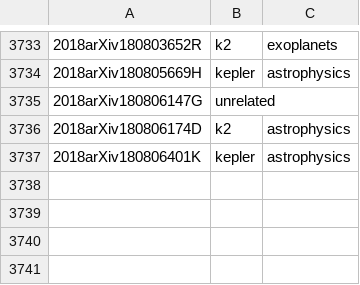
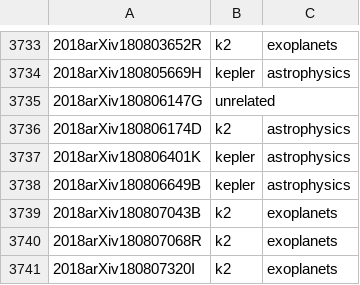
Before and after one commit to KeplerGO/kpub, a CSV file: data/kpub-export.csv, drawn as a sheet; only a part is shown, gaps mark what is left out.

```diff
--- a/data/kpub-export.csv
+++ b/data/kpub-export.csv
@@ -3737 +3737,5 @@
 2018arXiv180806401K,kepler,astrophysics
+2018arXiv180806649B,kepler,astrophysics
+2018arXiv180807043B,k2,exoplanets
+2018arXiv180807068R,k2,exoplanets
+2018arXiv180807320I,k2,exoplanets
```
Also changed, not shown: 1 other file.
